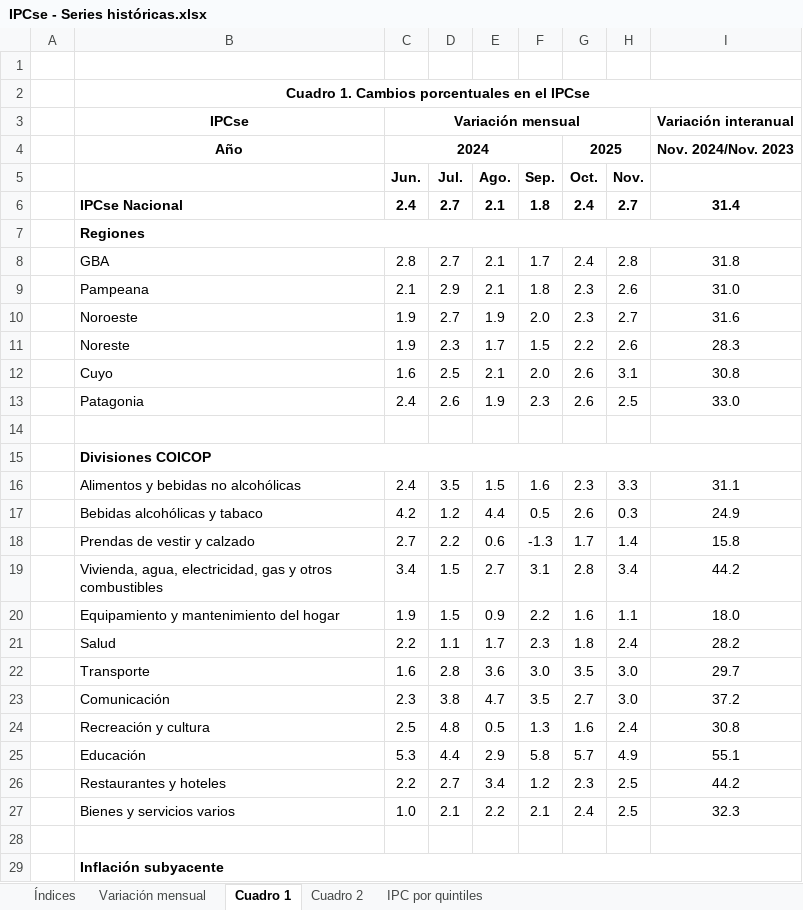
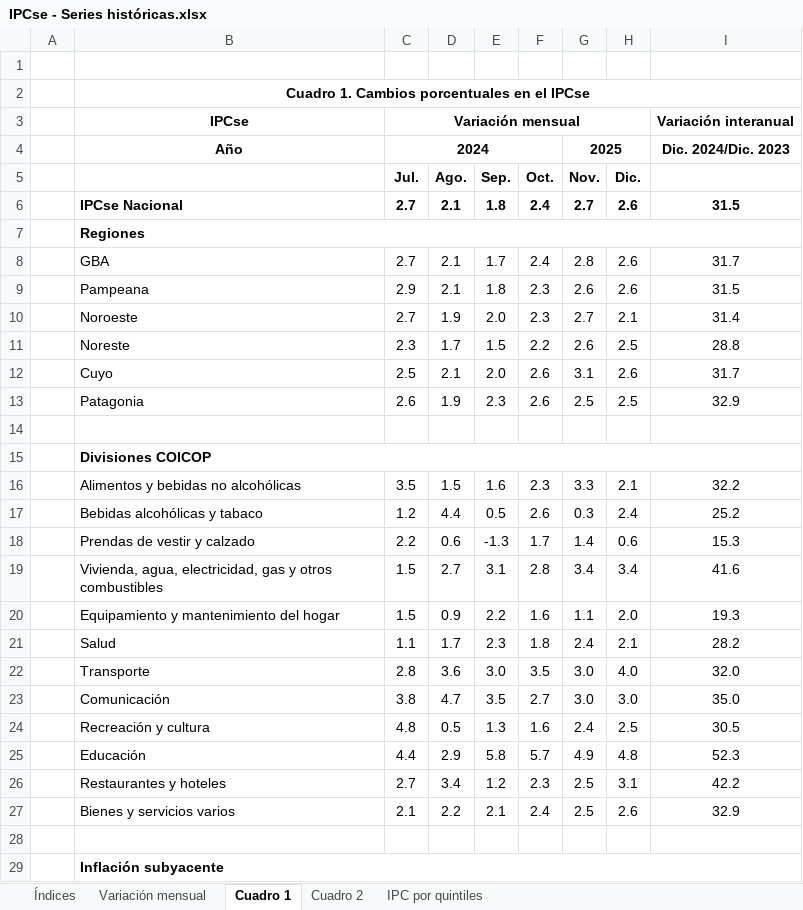
Before and after one commit to mrozada/mrozada.github.io, an Excel workbook: assets/excel/IPCse - Series históricas.xlsx, sheet Cuadro 1, drawn as a sheet; only a part is shown; values as stored, in another font and other column widths than the file's, no borders; removed rows and columns are numbered as before the commit, all else as after; the diff covers the shown part only; the diff names each change by its address in the sheet, - before the commit and + after, or states it on an @@ line.

```diff
--- a/assets/excel/IPCse - Series históricas.xlsx (sheet Cuadro 1)
+++ b/assets/excel/IPCse - Series históricas.xlsx (sheet Cuadro 1)
-column C (Jun.), row 3: Variación mensual; rows 6-27: 2.4 |  | 2.8 | 2.1 | 1.9 | 1.9 | 1.6 | 2.4 |  |  | 2.4 | 4.2 | 2.7 | 3.4 | 1.9 | 2.2 | 1.6 | 2.3 | 2.5 | 5.3 | 2.2 | 1.0
+column H (Dic.), rows 6-27: 2.6 |  | 2.6 | 2.6 | 2.1 | 2.5 | 2.6 | 2.5 |  |  | 2.1 | 2.4 | 0.6 | 3.4 | 2.0 | 2.1 | 4.0 | 3.0 | 2.5 | 4.8 | 3.1 | 2.6
-C3 (Jul.): (empty)
+C3 (Jul.): Variación mensual
+C3:H3 merged
-row 4:  | Año | 2024 |  |  |  | 2025 |  | Nov. 2024/Nov. 2023
+row 4:  | Año | 2024 |  |  |  | 2025 |  | Dic. 2024/Dic. 2023
-I6: 31.4
+I6: 31.5
-I8: 31.8
+I8: 31.7
-I9: 31.0
+I9: 31.5
-I10: 31.6
+I10: 31.4
-I11: 28.3
+I11: 28.8
-I12: 30.8
+I12: 31.7
-I13: 33.0
+I13: 32.9
-I16: 31.1
+I16: 32.2
-I17: 24.9
+I17: 25.2
-I18: 15.8
+I18: 15.3
-I19: 44.2
+I19: 41.6
-I20: 18.0
+I20: 19.3
-I22: 29.7
+I22: 32.0
-I23: 37.2
+I23: 35.0
-I24: 30.8
+I24: 30.5
-I25: 55.1
+I25: 52.3
-I26: 44.2
+I26: 42.2
-I27: 32.3
+I27: 32.9
```
Also changed, not shown: 6 edited cells elsewhere in this sheet, sheet Cuadro 2, sheet Índices, sheet Variación mensual, 3 other files.
